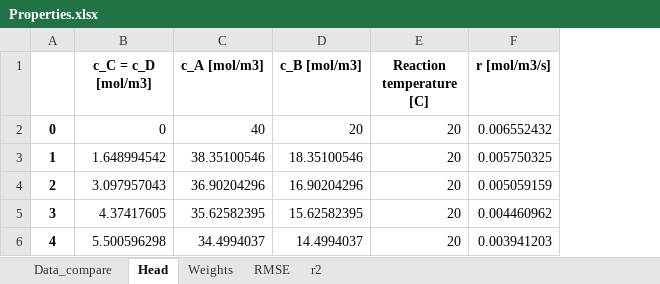
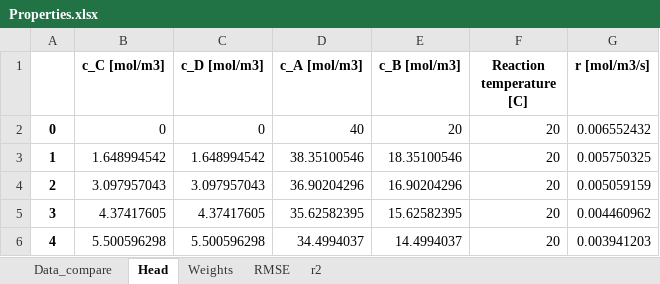
Before and after one commit to antekpawel/pythonProject_master_thesis, an Excel workbook: IP_NN/Properties.xlsx, sheet Head, drawn as a sheet; values as stored, in another font and other column widths than the file's, no borders; the diff names each change by its address in the sheet, - before the commit and + after, or states it on an @@ line.

```diff
--- a/IP_NN/Properties.xlsx (sheet Head)
+++ b/IP_NN/Properties.xlsx (sheet Head)
+column C (c_D [mol/m3]), rows 2-6: 0 | 1.648994542 | 3.097957043 | 4.37417605 | 5.500596298
-B1: c_C = c_D [mol/m3]
+B1: c_C [mol/m3]
```
Also changed, not shown: sheet RMSE, sheet Data_compare, sheet Weights, sheet r2, IP_NN/Concetration_data.xlsx, 4 other files.
